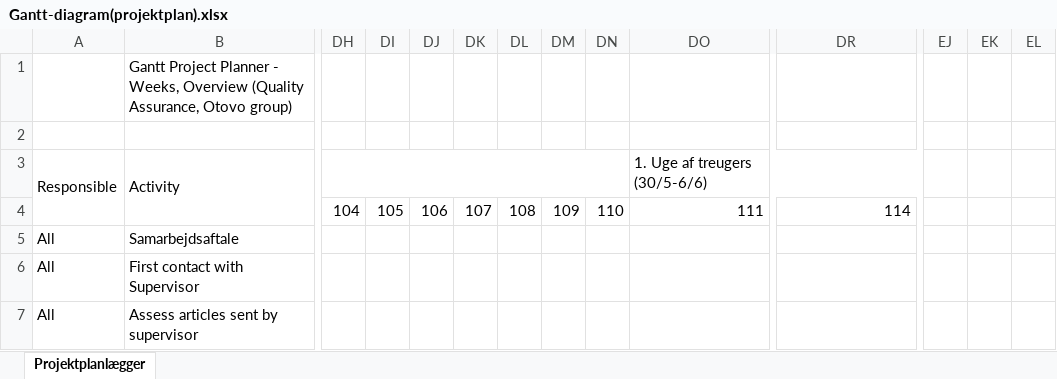
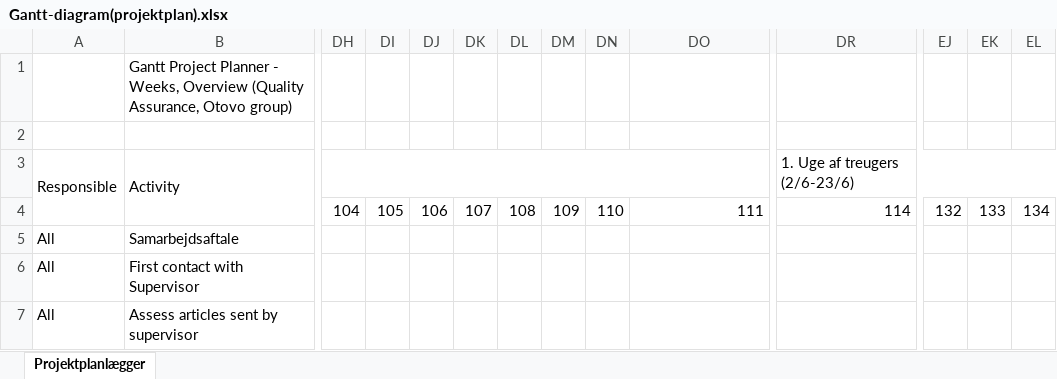
Before and after one commit to s204151/Hardware-identification-and-QA, an Excel workbook: Gantt-diagram(projektplan).xlsx, sheet Projektplanlægger, drawn as a sheet; only a part is shown, gaps mark what is left out; values as stored, in another font and other column widths than the file's, no cell formats; conditional formats not drawn; removed rows and columns are numbered as before the commit, all else as after; the diff covers the shown part only; the diff names each change by its address in the sheet, - before the commit and + after, or states it on an @@ line.

```diff
--- a/Gantt-diagram(projektplan).xlsx (sheet Projektplanlægger)
+++ b/Gantt-diagram(projektplan).xlsx (sheet Projektplanlægger)
-DH3:DN3 merged
+DH3:DQ3 merged
-DO3: 1. Uge af treugers (30/5-6/6)
+DO3: (empty)
-DO3:EI3 merged
-DR3: (empty)
+DR3: 1. Uge af treugers (2/6-23/6)
+DR3:EL3 merged
-EJ4: (empty)
+EJ4: 132
-EK4: (empty)
+EK4: 133
-EL4: (empty)
+EL4: 134
```
Also changed, not shown: 11 added rows, 2 removed rows and 13 edited cells elsewhere in this sheet, cell formats.
